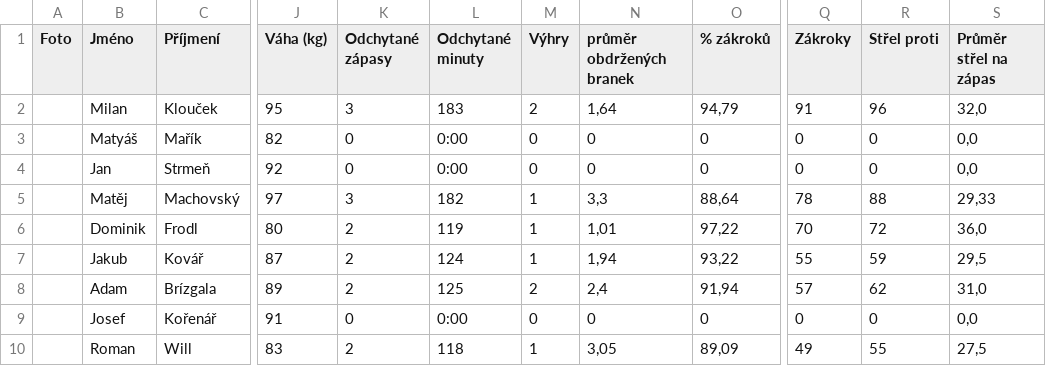
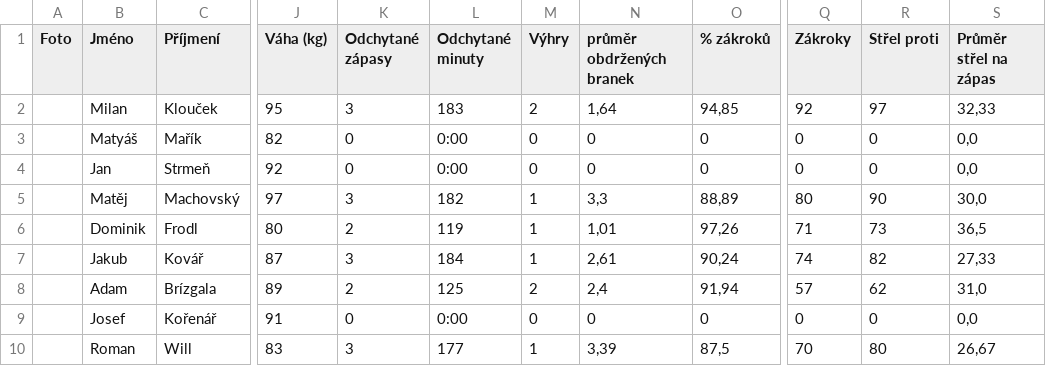
Before and after one commit to Adamos1511/ELH_IceStats, a CSV file: brankari_detail.csv, drawn as a sheet; only a part is shown, gaps mark what is left out; the diff covers the shown part only; the diff names each change by its address in the sheet, - before the commit and + after, or states it on an @@ line.

```diff
--- a/brankari_detail.csv
+++ b/brankari_detail.csv
-O2 (% zákroků): 94,79
+O2 (% zákroků): 94,85
-Q2 (Zákroky): 91
+Q2 (Zákroky): 92
-R2 (Střel proti): 96
+R2 (Střel proti): 97
-S2 (Průměr střel na zápas): 32,0
+S2 (Průměr střel na zápas): 32,33
-O5 (% zákroků): 88,64
+O5 (% zákroků): 88,89
-Q5 (Zákroky): 78
+Q5 (Zákroky): 80
-R5 (Střel proti): 88
+R5 (Střel proti): 90
-S5 (Průměr střel na zápas): 29,33
+S5 (Průměr střel na zápas): 30,0
-O6 (% zákroků): 97,22
+O6 (% zákroků): 97,26
-Q6 (Zákroky): 70
+Q6 (Zákroky): 71
-R6 (Střel proti): 72
+R6 (Střel proti): 73
-S6 (Průměr střel na zápas): 36,0
+S6 (Průměr střel na zápas): 36,5
-K7 (Odchytané zápasy): 2
+K7 (Odchytané zápasy): 3
-L7 (Odchytané minuty): 124
+L7 (Odchytané minuty): 184
-N7 (průměr obdržených branek): 1,94
+N7 (průměr obdržených branek): 2,61
-O7 (% zákroků): 93,22
+O7 (% zákroků): 90,24
-Q7 (Zákroky): 55
+Q7 (Zákroky): 74
-R7 (Střel proti): 59
+R7 (Střel proti): 82
-S7 (Průměr střel na zápas): 29,5
+S7 (Průměr střel na zápas): 27,33
-K10 (Odchytané zápasy): 2
+K10 (Odchytané zápasy): 3
-L10 (Odchytané minuty): 118
+L10 (Odchytané minuty): 177
-N10 (průměr obdržených branek): 3,05
+N10 (průměr obdržených branek): 3,39
-O10 (% zákroků): 89,09
+O10 (% zákroků): 87,5
-Q10 (Zákroky): 49
+Q10 (Zákroky): 70
-R10 (Střel proti): 55
+R10 (Střel proti): 80
-S10 (Průměr střel na zápas): 27,5
+S10 (Průměr střel na zápas): 26,67
```
Also changed, not shown: 39 edited cells elsewhere in this file, TabulkaELH.csv, hraci_detail.csv.
